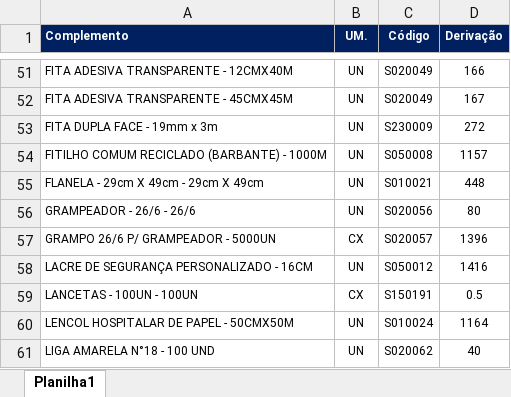
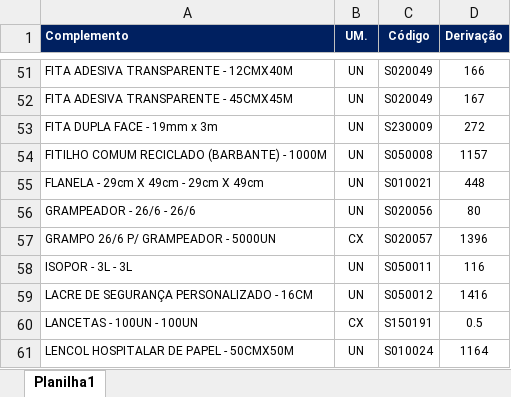
Before and after one commit to suprimentosdg/portal-suprimentos, an Excel workbook: pages/PI_ssoservi_cservico_csala.xlsx, sheet Planilha1, drawn as a sheet; only a part is shown, gaps mark what is left out; the shorter side is filled out with more unchanged rows; values as stored, in another font and other column widths than the file's, no borders; conditional formats not drawn; the diff names each change by its address in the sheet, - before the commit and + after, or states it on an @@ line.

Commit message:
Update PI_ssoservi_cservico_csala.xlsx

```diff
--- a/pages/PI_ssoservi_cservico_csala.xlsx (sheet Planilha1)
+++ b/pages/PI_ssoservi_cservico_csala.xlsx (sheet Planilha1)
+row 58: ISOPOR - 3L - 3L | UN | S050011 | 116
```
